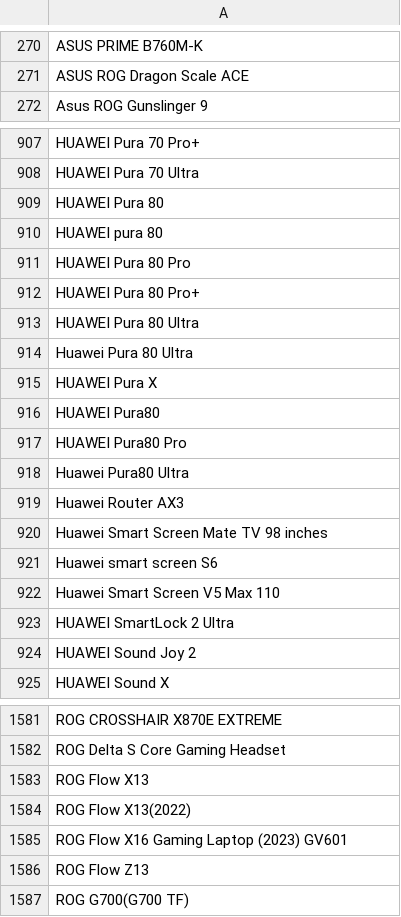
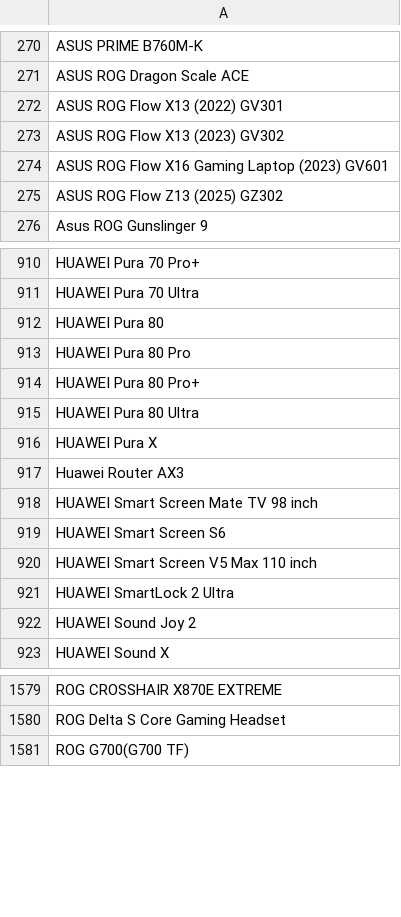
Before and after one commit to jeandecian/wiki-iot-product-name-verifier, a CSV file: combined.csv, drawn as a sheet; only a part is shown, gaps mark what is left out; the diff covers the shown part only.

```diff
--- a/combined.csv
+++ b/combined.csv
@@ -271,2 +271,6 @@ ASUS PRIME B760M-K
 ASUS ROG Dragon Scale ACE
+ASUS ROG Flow X13 (2022) GV301
+ASUS ROG Flow X13 (2023) GV302
+ASUS ROG Flow X16 Gaming Laptop (2023) GV601
+ASUS ROG Flow Z13 (2025) GZ302
 Asus ROG Gunslinger 9
@@ -909,3 +912,2 @@ HUAWEI Pura 70 Ultra
 HUAWEI Pura 80
-HUAWEI pura 80
 HUAWEI Pura 80 Pro
@@ -913,11 +915,7 @@ HUAWEI Pura 80 Pro+
 HUAWEI Pura 80 Ultra
-Huawei Pura 80 Ultra
 HUAWEI Pura X
-HUAWEI Pura80
-HUAWEI Pura80 Pro
-Huawei Pura80 Ultra
 Huawei Router AX3
-Huawei Smart Screen Mate TV 98 inches
-Huawei smart screen S6
-Huawei Smart Screen V5 Max 110
+HUAWEI Smart Screen Mate TV 98 inch
+HUAWEI Smart Screen S6
+HUAWEI Smart Screen V5 Max 110 inch
 HUAWEI SmartLock 2 Ultra
@@ -1582,6 +1580,2 @@ ROG CROSSHAIR X870E EXTREME
 ROG Delta S Core Gaming Headset
-ROG Flow X13
-ROG Flow X13(2022)
-ROG Flow X16 Gaming Laptop (2023) GV601
-ROG Flow Z13
 ROG G700(G700 TF)
```
Also changed, not shown: 1 added row, 3 removed rows and 3 edited cells elsewhere in this file, unapproved.csv, verified.csv.
